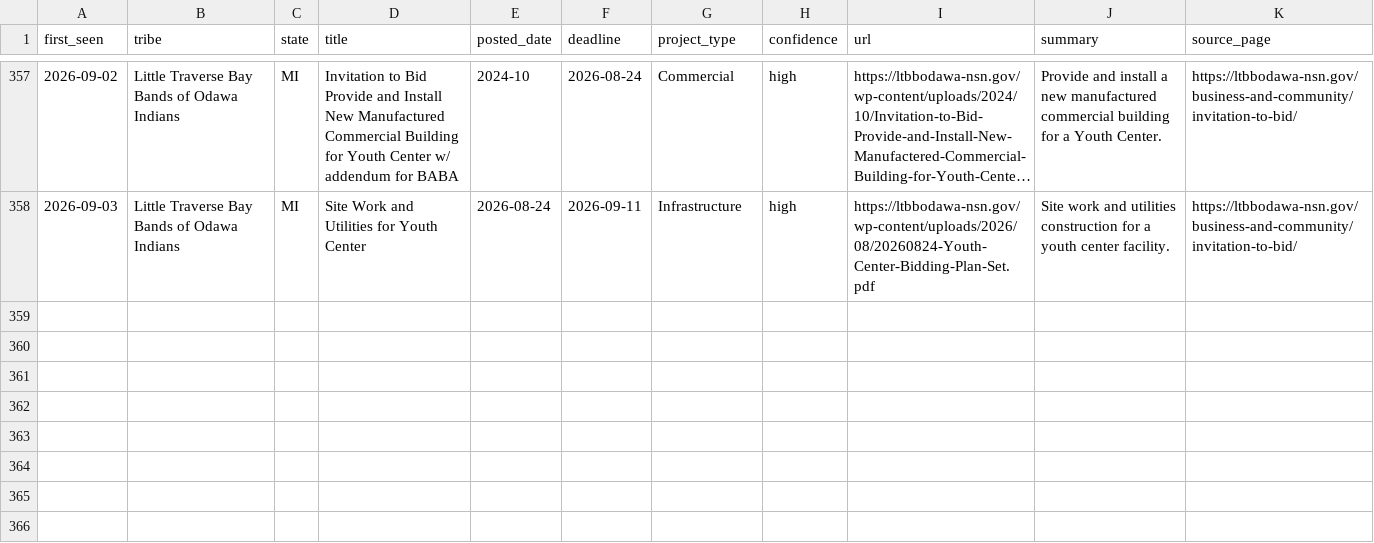
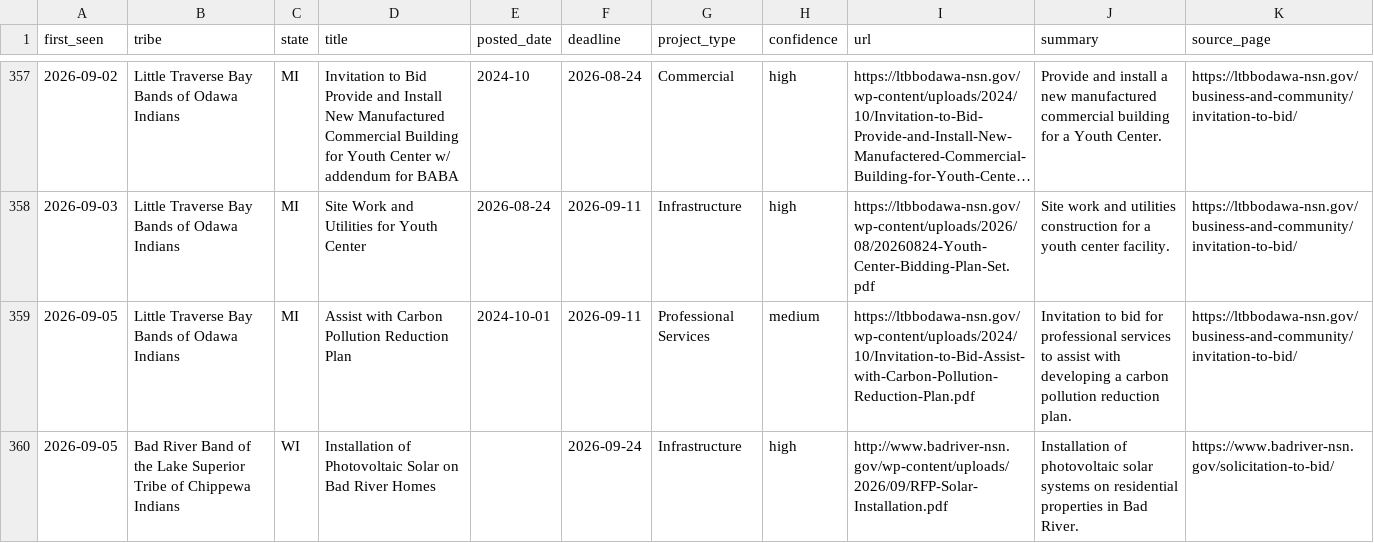
Before and after one commit to revelinvestments/tribal-rfp-scraper, a CSV file: data/all_rfps.csv, drawn as a sheet; only a part is shown, gaps mark what is left out; long unchanged cells end in …; the diff names each change by its address in the sheet, - before the commit and + after, or states it on an @@ line.

```diff
--- a/data/all_rfps.csv
+++ b/data/all_rfps.csv
+row 359: 2026-09-05 | Little Traverse Bay Bands of Odawa Indians | MI | Assist with Carbon Pollution Reduction Plan | 2024-10-01 | 2026-09-11 | Professional Services | medium | https://ltbbodawa-nsn.gov/wp-content/uploads/2024/10/Invitation-to-Bid-Assist-with-Carbon-Pollution-Reduction-Plan.pdf | Invitation to bid for professional services to assist with developing a carbon pollution reduction plan. | https://ltbbodawa-nsn.gov/business-and-community/invitation-to-bid/
+row 360: 2026-09-05 | Bad River Band of the Lake Superior Tribe of Chippewa Indians | WI | Installation of Photovoltaic Solar on Bad River Homes |  | 2026-09-24 | Infrastructure | high | http://www.badriver-nsn.gov/wp-content/uploads/2026/09/RFP-Solar-Installation.pdf | Installation of photovoltaic solar systems on residential properties in Bad River. | https://www.badriver-nsn.gov/solicitation-to-bid/
```
Also changed, not shown: 3 other files.
